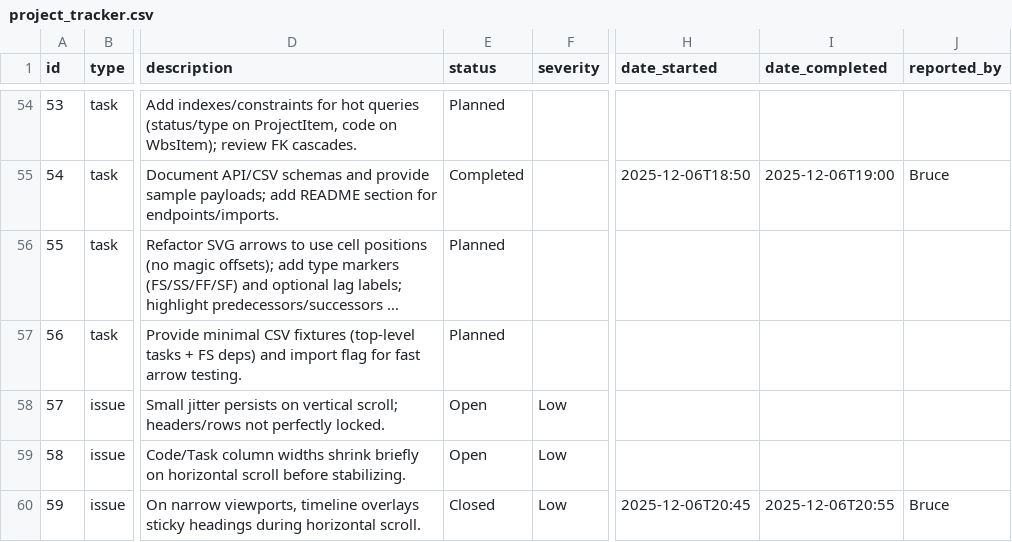
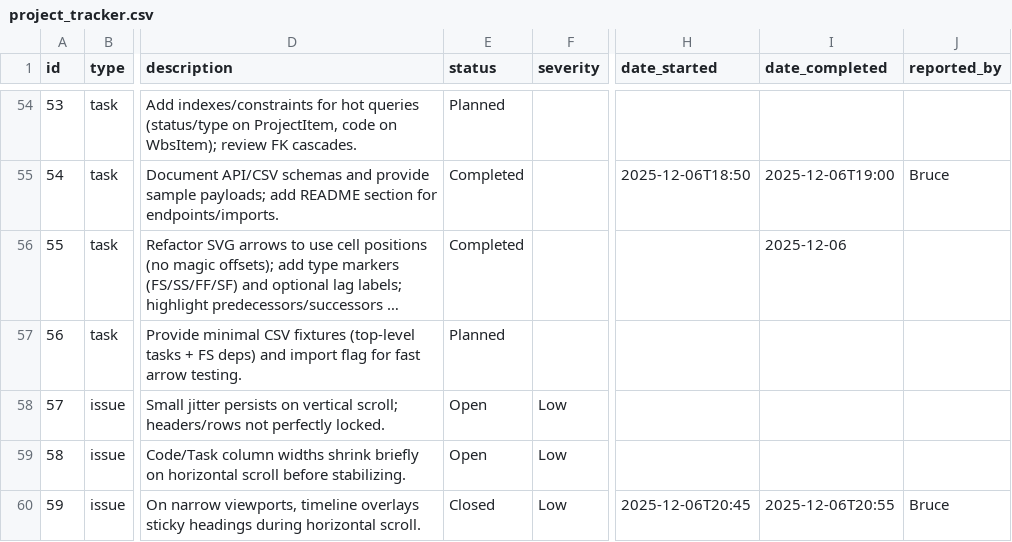
Before and after one commit to brucedombrowski/OpenSourceHouseProject, a CSV file: project_tracker.csv, drawn as a sheet; only a part is shown, gaps mark what is left out; long unchanged cells end in …; the diff names each change by its address in the sheet, - before the commit and + after, or states it on an @@ line.

Commit message:
Mark Task 55 (Gantt arrow visualization upgrade) as Completed

```diff
--- a/project_tracker.csv
+++ b/project_tracker.csv
-E56 (status): Planned
+E56 (status): Completed
-I56 (date_completed): (empty)
+I56 (date_completed): 2025-12-06
```
